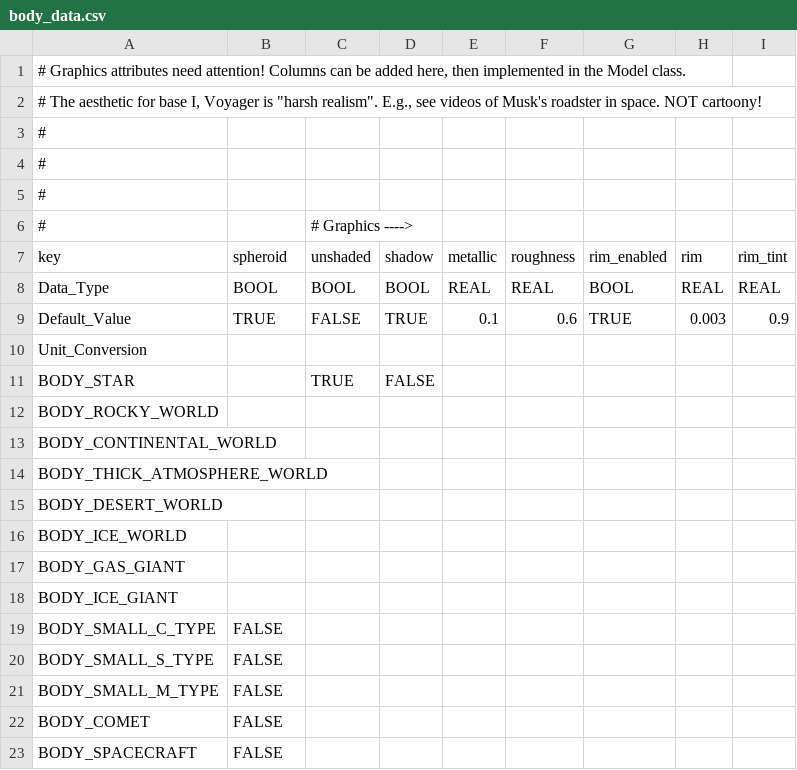
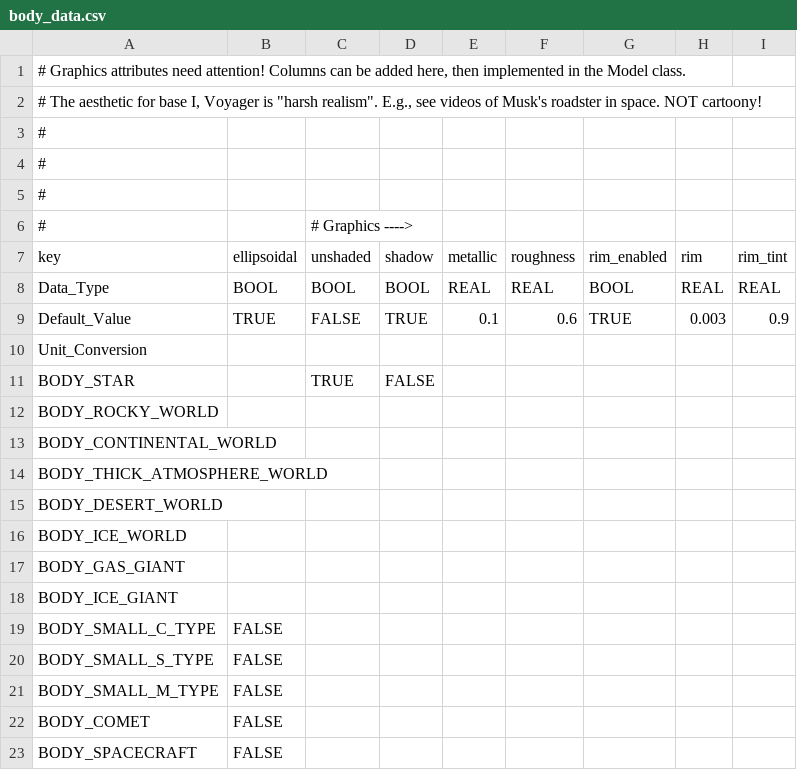
Before and after one commit to ivoyager/ivoyager, a CSV file: data/solar_system/body_data.csv, drawn as a sheet.

```diff
--- a/data/solar_system/body_data.csv
+++ b/data/solar_system/body_data.csv
@@ -6,3 +6,3 @@
 #,,# Graphics ---->,,,,,,
-key,spheroid,unshaded,shadow,metallic,roughness,rim_enabled,rim,rim_tint
+key,ellipsoidal,unshaded,shadow,metallic,roughness,rim_enabled,rim,rim_tint
 Data_Type,BOOL,BOOL,BOOL,REAL,REAL,BOOL,REAL,REAL
```
Also changed, not shown: data/solar_system/moon_data.csv, 3 other files.
